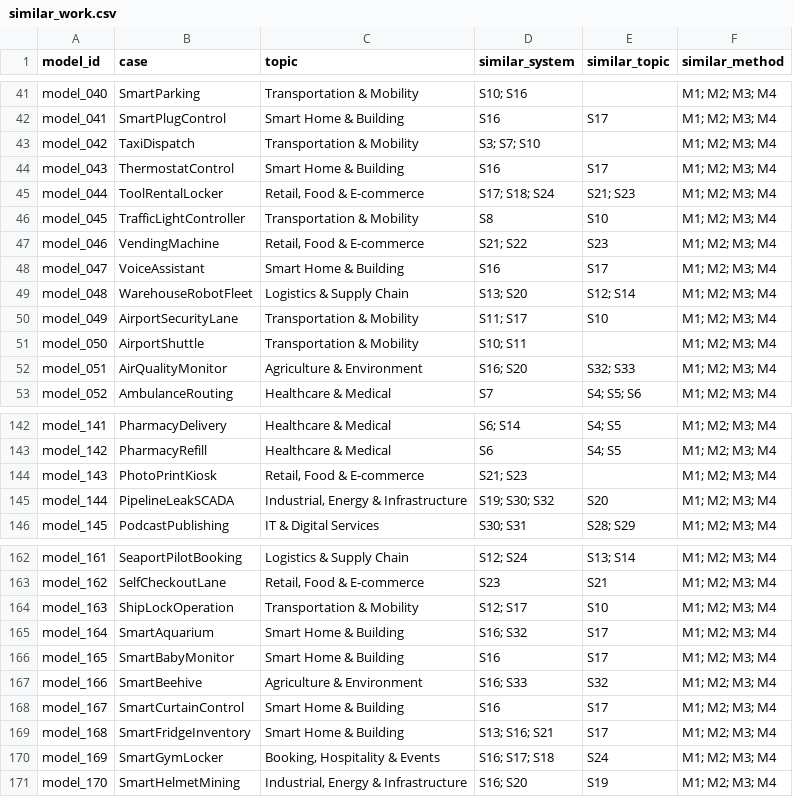
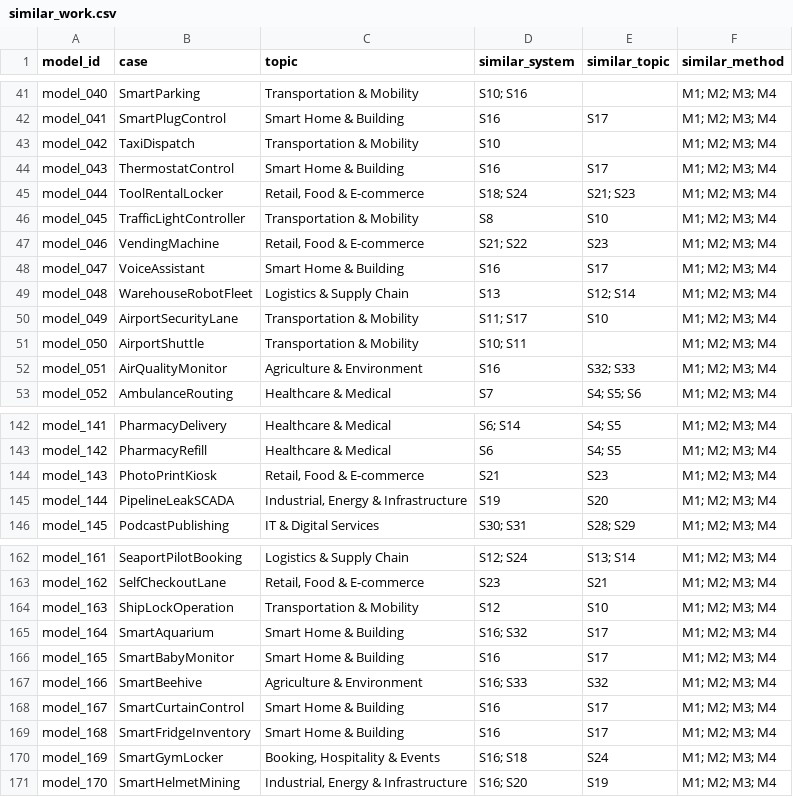
Before and after one commit to Kengelite/ProjectEvent-b, a CSV file: EventB_PO_Training/csv/similar_work.csv, drawn as a sheet; only a part is shown, gaps mark what is left out; the diff covers the shown part only.

```diff
--- a/EventB_PO_Training/csv/similar_work.csv
+++ b/EventB_PO_Training/csv/similar_work.csv
@@ -42,5 +42,5 @@ model_040,SmartParking,Transportation & Mobility,S10; S16,,M1; M2; M3; M4
 model_041,SmartPlugControl,Smart Home & Building,S16,S17,M1; M2; M3; M4
-model_042,TaxiDispatch,Transportation & Mobility,S3; S7; S10,,M1; M2; M3; M4
+model_042,TaxiDispatch,Transportation & Mobility,S10,,M1; M2; M3; M4
 model_043,ThermostatControl,Smart Home & Building,S16,S17,M1; M2; M3; M4
-model_044,ToolRentalLocker,"Retail, Food & E-commerce",S17; S18; S24,S21; S23,M1; M2; M3; M4
+model_044,ToolRentalLocker,"Retail, Food & E-commerce",S18; S24,S21; S23,M1; M2; M3; M4
 model_045,TrafficLightController,Transportation & Mobility,S8,S10,M1; M2; M3; M4
@@ -48,6 +48,6 @@ model_046,VendingMachine,"Retail, Food & E-commerce",S21; S22,S23,M1; M2; M3; M4
 model_047,VoiceAssistant,Smart Home & Building,S16,S17,M1; M2; M3; M4
-model_048,WarehouseRobotFleet,Logistics & Supply Chain,S13; S20,S12; S14,M1; M2; M3; M4
+model_048,WarehouseRobotFleet,Logistics & Supply Chain,S13,S12; S14,M1; M2; M3; M4
 model_049,AirportSecurityLane,Transportation & Mobility,S11; S17,S10,M1; M2; M3; M4
 model_050,AirportShuttle,Transportation & Mobility,S10; S11,,M1; M2; M3; M4
-model_051,AirQualityMonitor,Agriculture & Environment,S16; S20,S32; S33,M1; M2; M3; M4
+model_051,AirQualityMonitor,Agriculture & Environment,S16,S32; S33,M1; M2; M3; M4
 model_052,AmbulanceRouting,Healthcare & Medical,S7,S4; S5; S6,M1; M2; M3; M4
@@ -143,4 +143,4 @@ model_141,PharmacyDelivery,Healthcare & Medical,S6; S14,S4; S5,M1; M2; M3; M4
 model_142,PharmacyRefill,Healthcare & Medical,S6,S4; S5,M1; M2; M3; M4
-model_143,PhotoPrintKiosk,"Retail, Food & E-commerce",S21; S23,,M1; M2; M3; M4
-model_144,PipelineLeakSCADA,"Industrial, Energy & Infrastructure",S19; S30; S32,S20,M1; M2; M3; M4
+model_143,PhotoPrintKiosk,"Retail, Food & E-commerce",S21,S23,M1; M2; M3; M4
+model_144,PipelineLeakSCADA,"Industrial, Energy & Infrastructure",S19,S20,M1; M2; M3; M4
 model_145,PodcastPublishing,IT & Digital Services,S30; S31,S28; S29,M1; M2; M3; M4
@@ -163,3 +163,3 @@ model_161,SeaportPilotBooking,Logistics & Supply Chain,S12; S24,S13; S14,M1; M2;
 model_162,SelfCheckoutLane,"Retail, Food & E-commerce",S23,S21,M1; M2; M3; M4
-model_163,ShipLockOperation,Transportation & Mobility,S12; S17,S10,M1; M2; M3; M4
+model_163,ShipLockOperation,Transportation & Mobility,S12,S10,M1; M2; M3; M4
 model_164,SmartAquarium,Smart Home & Building,S16; S32,S17,M1; M2; M3; M4
@@ -168,4 +168,4 @@ model_166,SmartBeehive,Agriculture & Environment,S16; S33,S32,M1; M2; M3; M4
 model_167,SmartCurtainControl,Smart Home & Building,S16,S17,M1; M2; M3; M4
-model_168,SmartFridgeInventory,Smart Home & Building,S13; S16; S21,S17,M1; M2; M3; M4
-model_169,SmartGymLocker,"Booking, Hospitality & Events",S16; S17; S18,S24,M1; M2; M3; M4
+model_168,SmartFridgeInventory,Smart Home & Building,S16,S17,M1; M2; M3; M4
+model_169,SmartGymLocker,"Booking, Hospitality & Events",S16; S18,S24,M1; M2; M3; M4
 model_170,SmartHelmetMining,"Industrial, Energy & Infrastructure",S16; S20,S19,M1; M2; M3; M4
```
Also changed, not shown: 17 edited cells elsewhere in this file, 6 other files.
